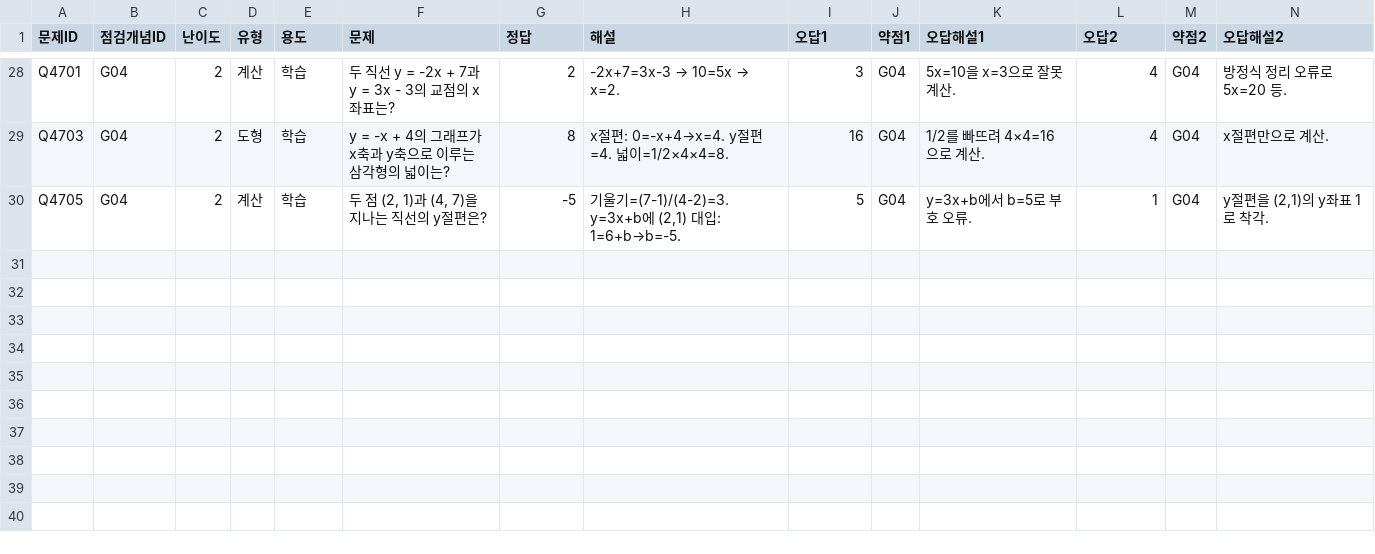
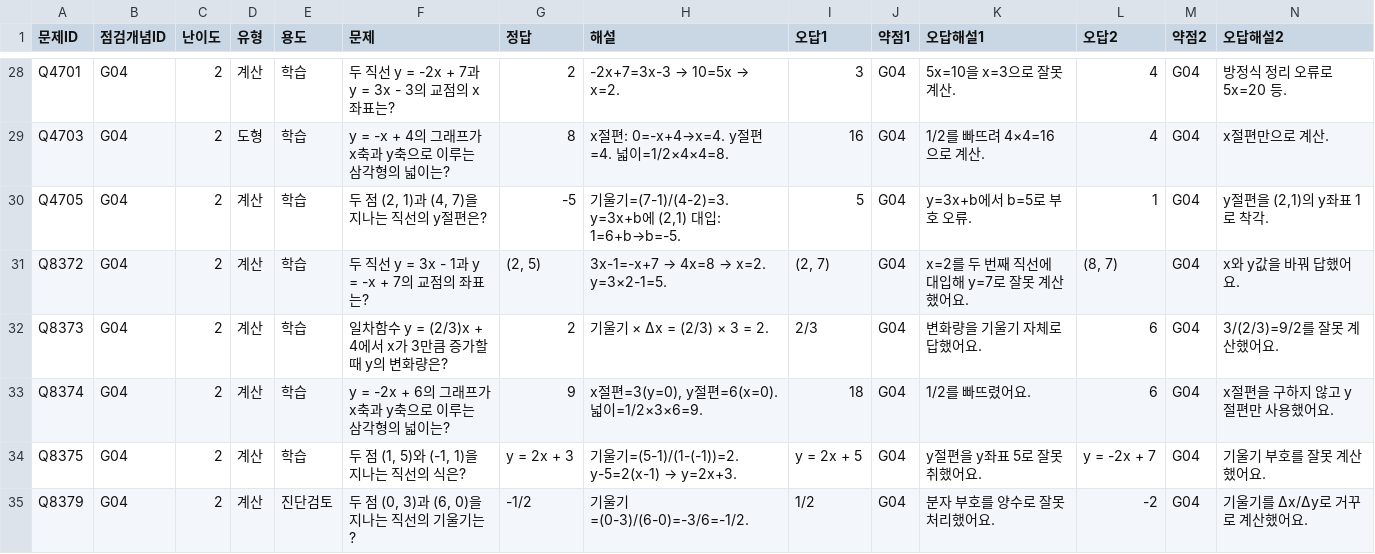
Before and after one commit to wataryu00-boop/math-diagnostic, a CSV file: problems/G04/2.csv, drawn as a sheet; only a part is shown, gaps mark what is left out; rows hold the shown columns only; the diff names each change by its address in the sheet, - before the commit and + after, or states it on an @@ line.

```diff
--- a/problems/G04/2.csv
+++ b/problems/G04/2.csv
+row 31: Q8372 | G04 | 2 | 계산 | 학습 | 두 직선 y = 3x - 1과 y = -x + 7의 교점의 좌표는? | (2, 5) | 3x-1=-x+7 → 4x=8 → x=2. y=3×2-1=5. | (2, 7) | G04 | x=2를 두 번째 직선에 대입해 y=7로 잘못 계산했어요. | (8, 7) | G04 | x와 y값을 바꿔 답했어요.
+row 32: Q8373 | G04 | 2 | 계산 | 학습 | 일차함수 y = (2/3)x + 4에서 x가 3만큼 증가할 때 y의 변화량은? | 2 | 기울기 × Δx = (2/3) × 3 = 2. | 2/3 | G04 | 변화량을 기울기 자체로 답했어요. | 6 | G04 | 3/(2/3)=9/2를 잘못 계산했어요.
+row 33: Q8374 | G04 | 2 | 계산 | 학습 | y = -2x + 6의 그래프가 x축과 y축으로 이루는 삼각형의 넓이는? | 9 | x절편=3(y=0), y절편=6(x=0). 넓이=1/2×3×6=9. | 18 | G04 | 1/2를 빠뜨렸어요. | 6 | G04 | x절편을 구하지 않고 y절편만 사용했어요.
+row 34: Q8375 | G04 | 2 | 계산 | 학습 | 두 점 (1, 5)와 (-1, 1)을 지나는 직선의 식은? | y = 2x + 3 | 기울기=(5-1)/(1-(-1))=2. y-5=2(x-1) → y=2x+3. | y = 2x + 5 | G04 | y절편을 y좌표 5로 잘못 취했어요. | y = -2x + 7 | G04 | 기울기 부호를 잘못 계산했어요.
+row 35: Q8379 | G04 | 2 | 계산 | 진단검토 | 두 점 (0, 3)과 (6, 0)을 지나는 직선의 기울기는? | -1/2 | 기울기=(0-3)/(6-0)=-3/6=-1/2. | 1/2 | G04 | 분자 부호를 양수로 잘못 처리했어요. | -2 | G04 | 기울기를 Δx/Δy로 거꾸로 계산했어요.
```
Also changed, not shown: problems/F06/3.csv, problems/F07/3.csv, 16 other files.
